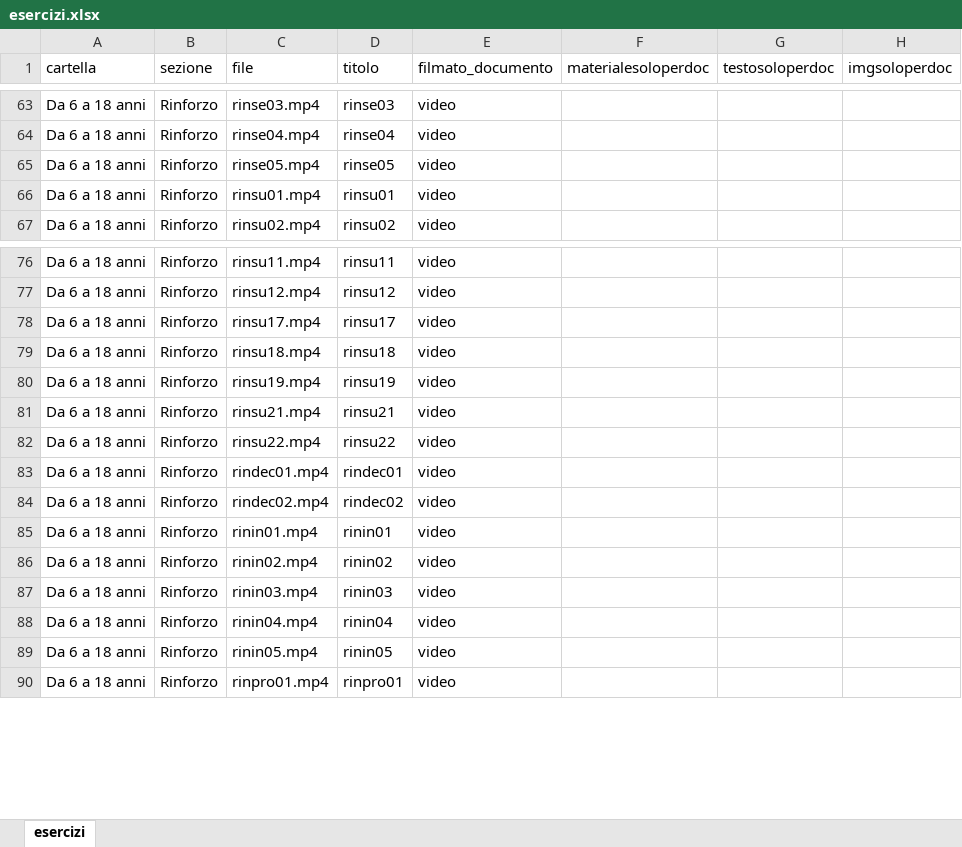
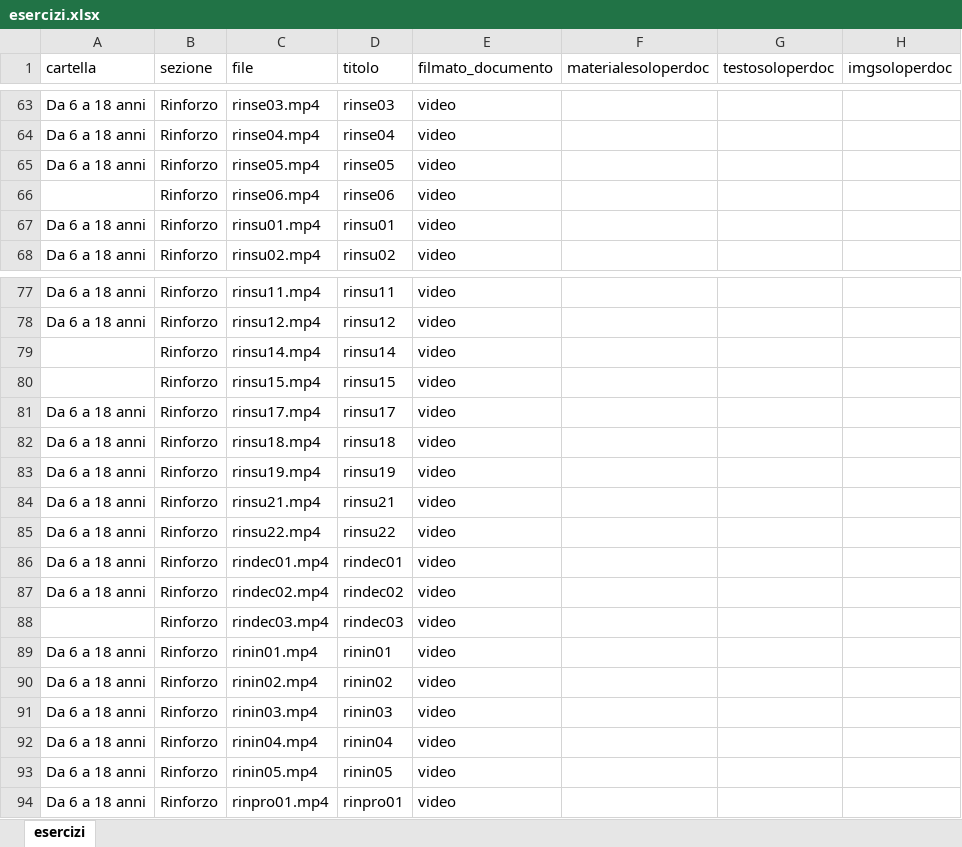
Before and after one commit to iomimuovoacasa/iomimuovoacasa.github.io, an Excel workbook: esercizi.xlsx, sheet esercizi, drawn as a sheet; only a part is shown, gaps mark what is left out; values as stored, in another font and other column widths than the file's, no borders; the diff names each change by its address in the sheet, - before the commit and + after, or states it on an @@ line.

Commit message:
Gio 24/04/2020
Aggiunti rindec03 rinse06 rinsu14 rinsu15

```diff
--- a/esercizi.xlsx (sheet esercizi)
+++ b/esercizi.xlsx (sheet esercizi)
+row 66:  | Rinforzo | rinse06.mp4 | rinse06 | video
+row 79:  | Rinforzo | rinsu14.mp4 | rinsu14 | video
+row 80:  | Rinforzo | rinsu15.mp4 | rinsu15 | video
+row 88:  | Rinforzo | rindec03.mp4 | rindec03 | video
```
Also changed, not shown: 4 other files.
